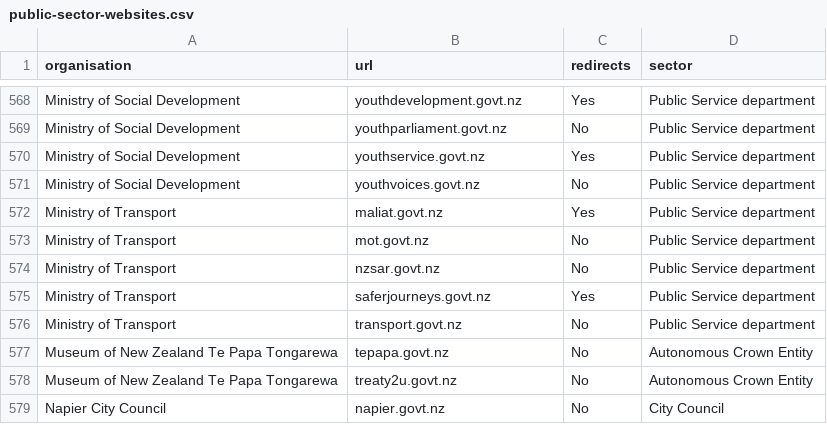
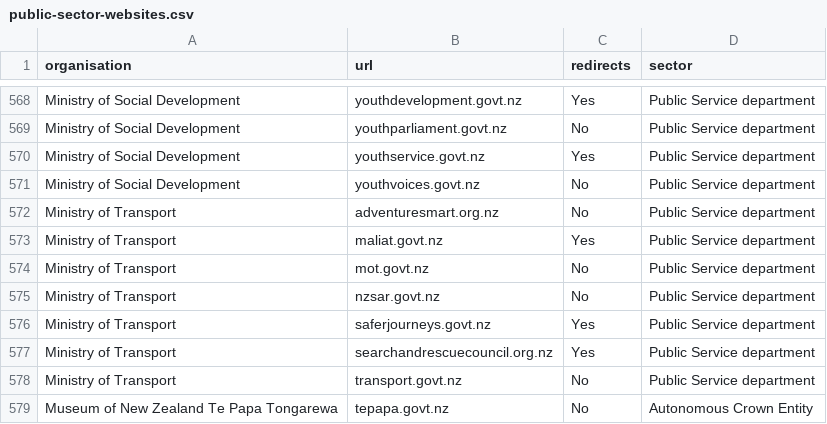
Before and after one commit to GOVTNZ/public-sector-websites, a CSV file: public-sector-websites.csv, drawn as a sheet; only a part is shown, gaps mark what is left out; the shorter side is filled out with more unchanged rows.

Commit message:
Update to Ministry of Transport
Added two webs
Submitted via email by Martin D'Souza

```diff
--- a/public-sector-websites.csv
+++ b/public-sector-websites.csv
@@ -571,2 +571,3 @@ Ministry of Social Development,youthservice.govt.nz,Yes,Public Service departmen
 Ministry of Social Development,youthvoices.govt.nz,No,Public Service department
+Ministry of Transport,adventuresmart.org.nz,No,Public Service department
 Ministry of Transport,maliat.govt.nz,Yes,Public Service department
@@ -575,2 +576,3 @@ Ministry of Transport,nzsar.govt.nz,No,Public Service department
 Ministry of Transport,saferjourneys.govt.nz,Yes,Public Service department
+Ministry of Transport,searchandrescuecouncil.org.nz,Yes,Public Service department
 Ministry of Transport,transport.govt.nz,No,Public Service department
```
